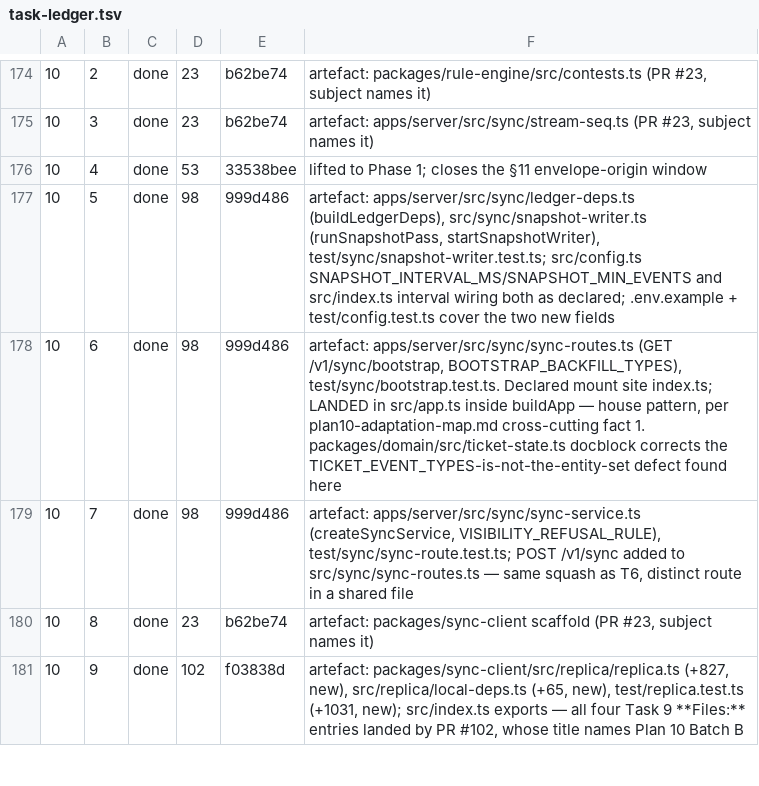
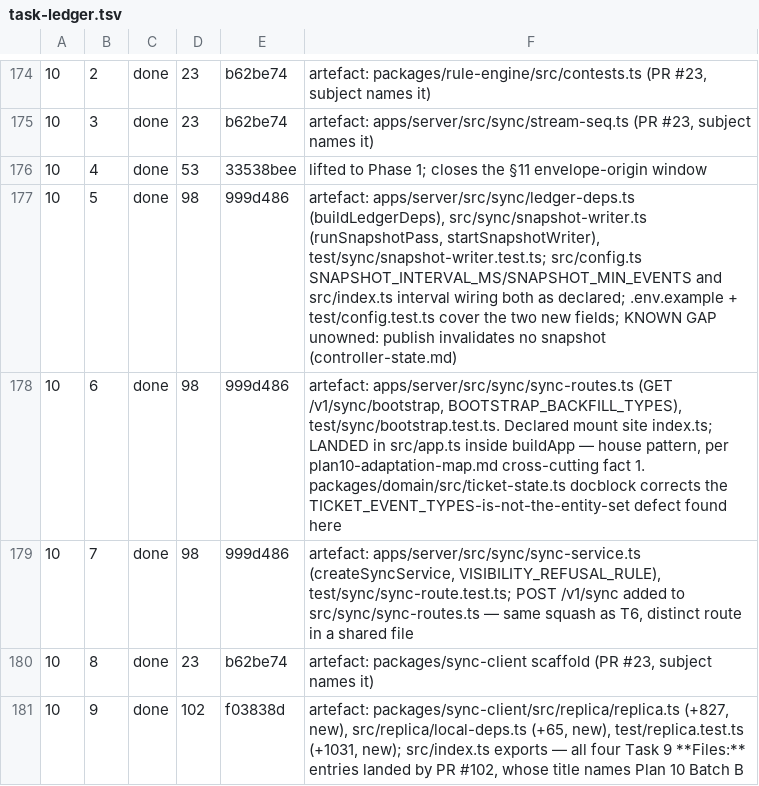
Before and after one commit to bkirosangma/gisik-nokma, a TSV file: docs/lanes/task-ledger.tsv, drawn as a sheet; only a part is shown, gaps mark what is left out; the diff names each change by its address in the sheet, - before the commit and + after, or states it on an @@ line.

```diff
--- a/docs/lanes/task-ledger.tsv
+++ b/docs/lanes/task-ledger.tsv
-F177: …two new fields
+F177: …two new fields; KNOWN GAP unowned: publish invalidates no snapshot (controller-state.md)
```
